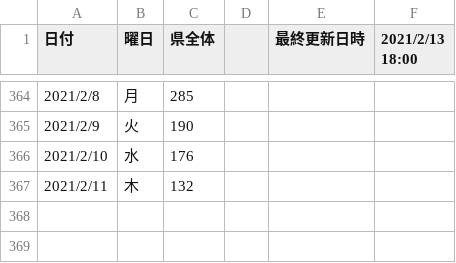
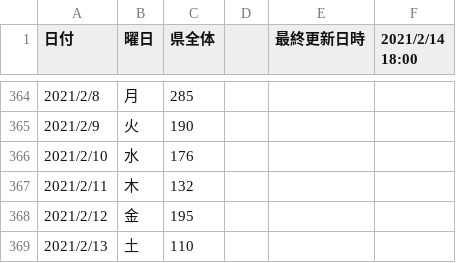
Before and after one commit to code4sabae/opendatagojp, a CSV file: csv/gunma-ken/advice-cases.csv, drawn as a sheet; only a part is shown, gaps mark what is left out; the diff names each change by its address in the sheet, - before the commit and + after, or states it on an @@ line.

```diff
--- a/csv/gunma-ken/advice-cases.csv
+++ b/csv/gunma-ken/advice-cases.csv
-F1: 2021/2/13 18:00
+F1: 2021/2/14 18:00
+row 368: 2021/2/12 | 金 | 195
+row 369: 2021/2/13 | 土 | 110
```
Also changed, not shown: csv/gifu-ken/deceased-patients.csv, csv/gifu-ken/patients.csv, 4 other files.
